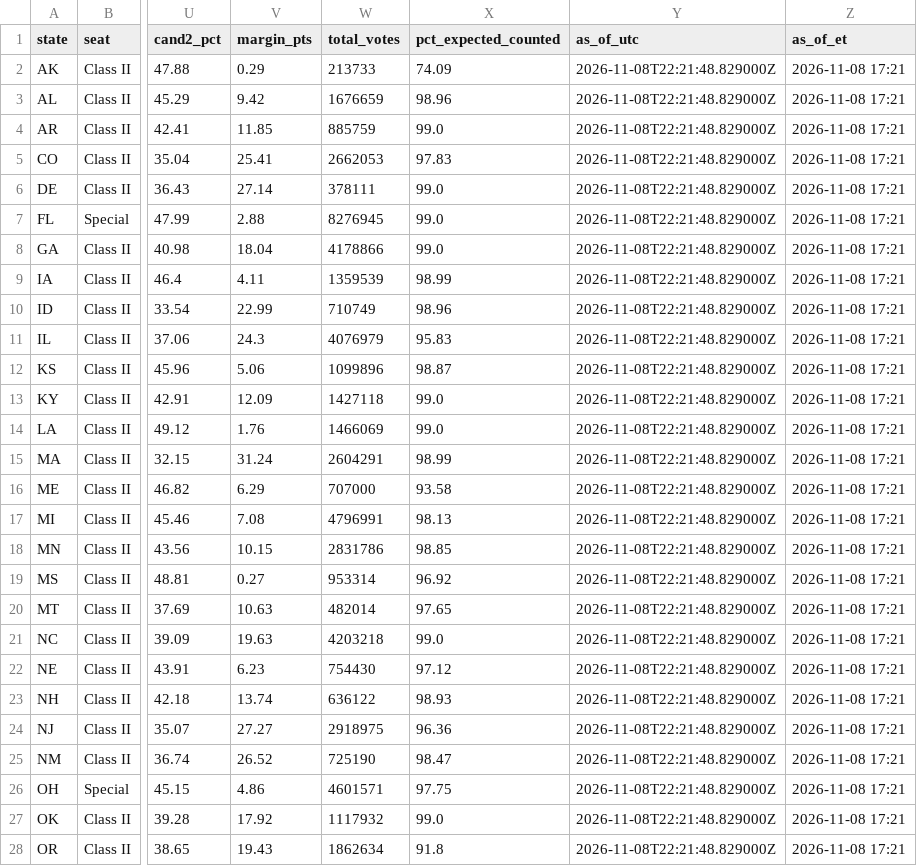
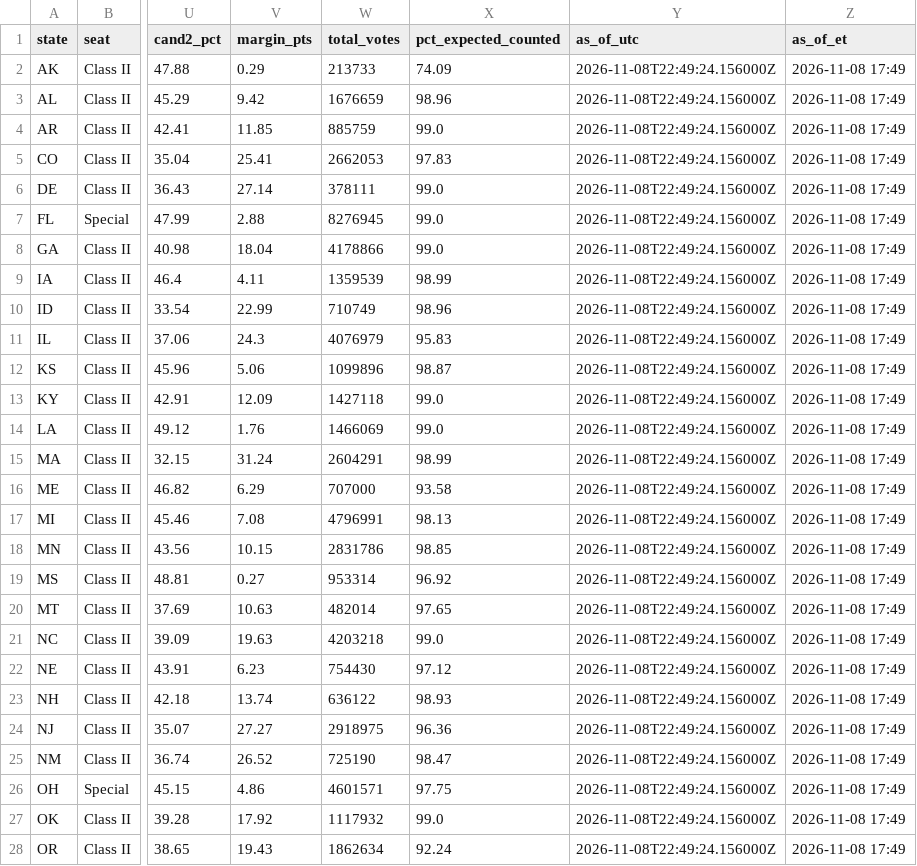
Before and after one commit to jcervas/maps, a CSV file: redrawn-districts-2026/data/senate_results_2026.csv, drawn as a sheet; only a part is shown, gaps mark what is left out; the diff covers the shown part only; the diff names each change by its address in the sheet, - before the commit and + after, or states it on an @@ line.

```diff
--- a/redrawn-districts-2026/data/senate_results_2026.csv
+++ b/redrawn-districts-2026/data/senate_results_2026.csv
-Y2:Y28 (as_of_utc): 2026-11-08T22:21:48.829000Z
+Y2:Y28 (as_of_utc): 2026-11-08T22:49:24.156000Z
-Z2:Z28 (as_of_et): 2026-11-08 17:21
+Z2:Z28 (as_of_et): 2026-11-08 17:49
-X28 (pct_expected_counted): 91.8
+X28 (pct_expected_counted): 92.24
```
Also changed, not shown: 16 edited cells elsewhere in this file, redrawn-districts-2026/data/house_results_2026.csv, 2 other files.
